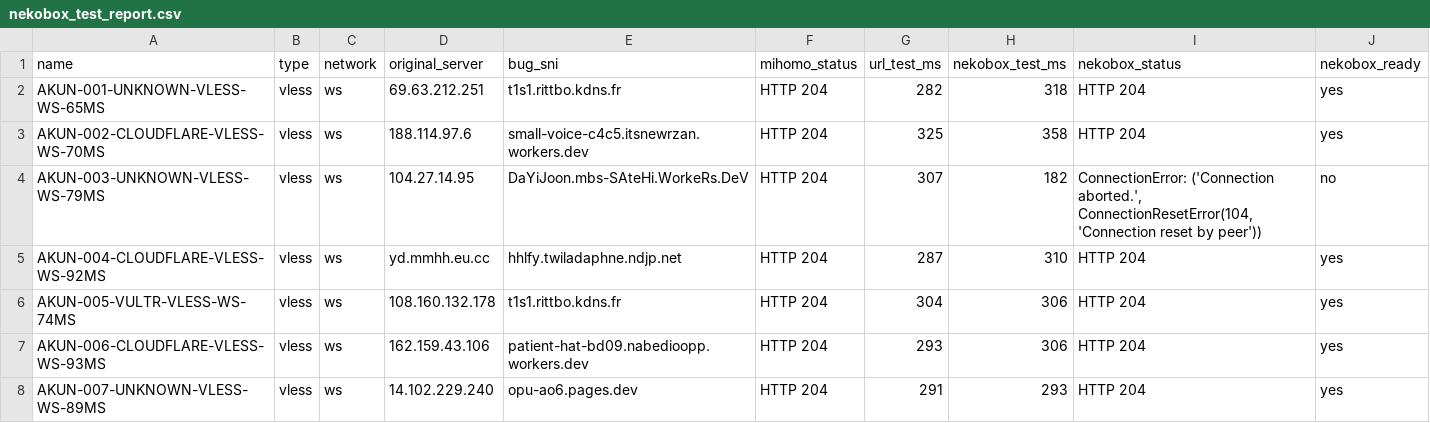
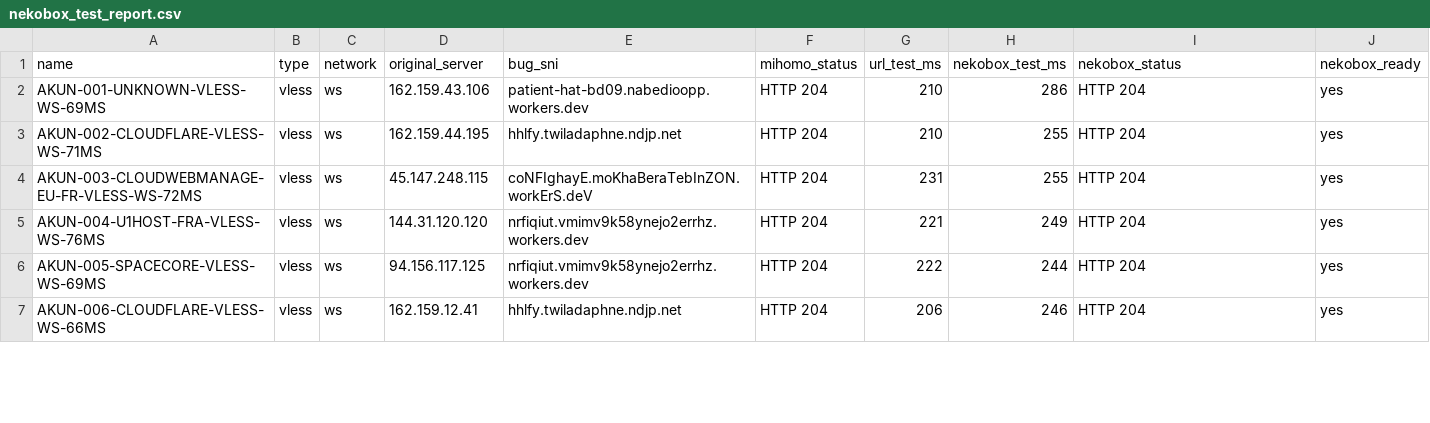
Before and after one commit to adiorany3/ConvertYAML, a CSV file: nekobox_test_report.csv, drawn as a sheet; only a part is shown; the diff covers the shown part only.

```diff
--- a/nekobox_test_report.csv
+++ b/nekobox_test_report.csv
@@ -1,8 +1,7 @@
 name,type,network,original_server,bug_sni,mihomo_status,url_test_ms,nekobox_test_ms,nekobox_status,nekobox_ready
-AKUN-001-UNKNOWN-VLESS-WS-65MS,vless,ws,69.63.212.251,t1s1.rittbo.kdns.fr,HTTP 204,282,318,HTTP 204,yes
-AKUN-002-CLOUDFLARE-VLESS-WS-70MS,vless,ws,188.114.97.6,small-voice-c4c5.itsnewrzan.workers.dev,HTTP 204,325,358,HTTP 204,yes
-AKUN-003-UNKNOWN-VLESS-WS-79MS,vless,ws,104.27.14.95,DaYiJoon.mbs-SAteHi.WorkeRs.DeV,HTTP 204,307,182,"ConnectionError: ('Connection aborted.', ConnectionResetError(104, 'Connection reset by peer'))",no
-AKUN-004-CLOUDFLARE-VLESS-WS-92MS,vless,ws,yd.mmhh.eu.cc,hhlfy.twiladaphne.ndjp.net,HTTP 204,287,310,HTTP 204,yes
-AKUN-005-VULTR-VLESS-WS-74MS,vless,ws,108.160.132.178,t1s1.rittbo.kdns.fr,HTTP 204,304,306,HTTP 204,yes
-AKUN-006-CLOUDFLARE-VLESS-WS-93MS,vless,ws,162.159.43.106,patient-hat-bd09.nabedioopp.workers.dev,HTTP 204,293,306,HTTP 204,yes
-AKUN-007-UNKNOWN-VLESS-WS-89MS,vless,ws,14.102.229.240,opu-ao6.pages.dev,HTTP 204,291,293,HTTP 204,yes
+AKUN-001-UNKNOWN-VLESS-WS-69MS,vless,ws,162.159.43.106,patient-hat-bd09.nabedioopp.workers.dev,HTTP 204,210,286,HTTP 204,yes
+AKUN-002-CLOUDFLARE-VLESS-WS-71MS,vless,ws,162.159.44.195,hhlfy.twiladaphne.ndjp.net,HTTP 204,210,255,HTTP 204,yes
+AKUN-003-CLOUDWEBMANAGE-EU-FR-VLESS-WS-72MS,vless,ws,45.147.248.115,coNFIghayE.moKhaBeraTebInZON.workErS.deV,HTTP 204,231,255,HTTP 204,yes
+AKUN-004-U1HOST-FRA-VLESS-WS-76MS,vless,ws,144.31.120.120,nrfiqiut.vmimv9k58ynejo2errhz.workers.dev,HTTP 204,221,249,HTTP 204,yes
+AKUN-005-SPACECORE-VLESS-WS-69MS,vless,ws,94.156.117.125,nrfiqiut.vmimv9k58ynejo2errhz.workers.dev,HTTP 204,222,244,HTTP 204,yes
+AKUN-006-CLOUDFLARE-VLESS-WS-66MS,vless,ws,162.159.12.41,hhlfy.twiladaphne.ndjp.net,HTTP 204,206,246,HTTP 204,yes
```
Also changed, not shown: 20 edited cells elsewhere in this file, openclash_auto_report.csv, urltest_report.csv, 10 other files.
